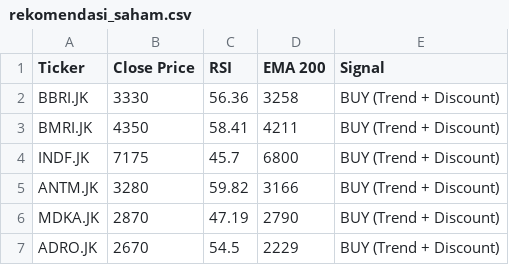
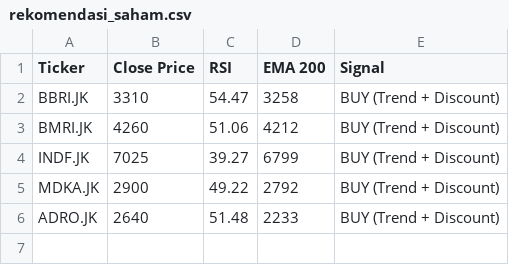
Before and after one commit to dnielasher/idx-automated-screener, a CSV file: rekomendasi_saham.csv, drawn as a sheet.

```diff
--- a/rekomendasi_saham.csv
+++ b/rekomendasi_saham.csv
@@ -1,7 +1,6 @@
 Ticker,Close Price,RSI,EMA 200,Signal
-BBRI.JK,3330,56.36,3258,BUY (Trend + Discount)
-BMRI.JK,4350,58.41,4211,BUY (Trend + Discount)
-INDF.JK,7175,45.7,6800,BUY (Trend + Discount)
-ANTM.JK,3280,59.82,3166,BUY (Trend + Discount)
-MDKA.JK,2870,47.19,2790,BUY (Trend + Discount)
-ADRO.JK,2670,54.5,2229,BUY (Trend + Discount)
+BBRI.JK,3310,54.47,3258,BUY (Trend + Discount)
+BMRI.JK,4260,51.06,4212,BUY (Trend + Discount)
+INDF.JK,7025,39.27,6799,BUY (Trend + Discount)
+MDKA.JK,2900,49.22,2792,BUY (Trend + Discount)
+ADRO.JK,2640,51.48,2233,BUY (Trend + Discount)
```
